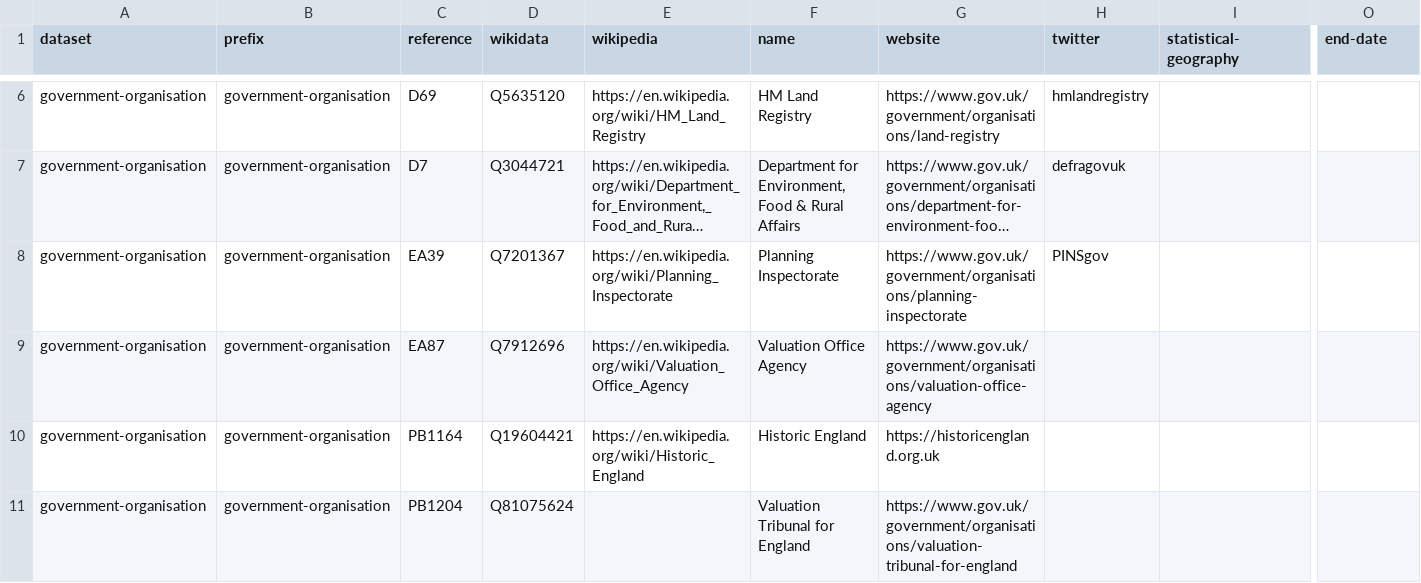
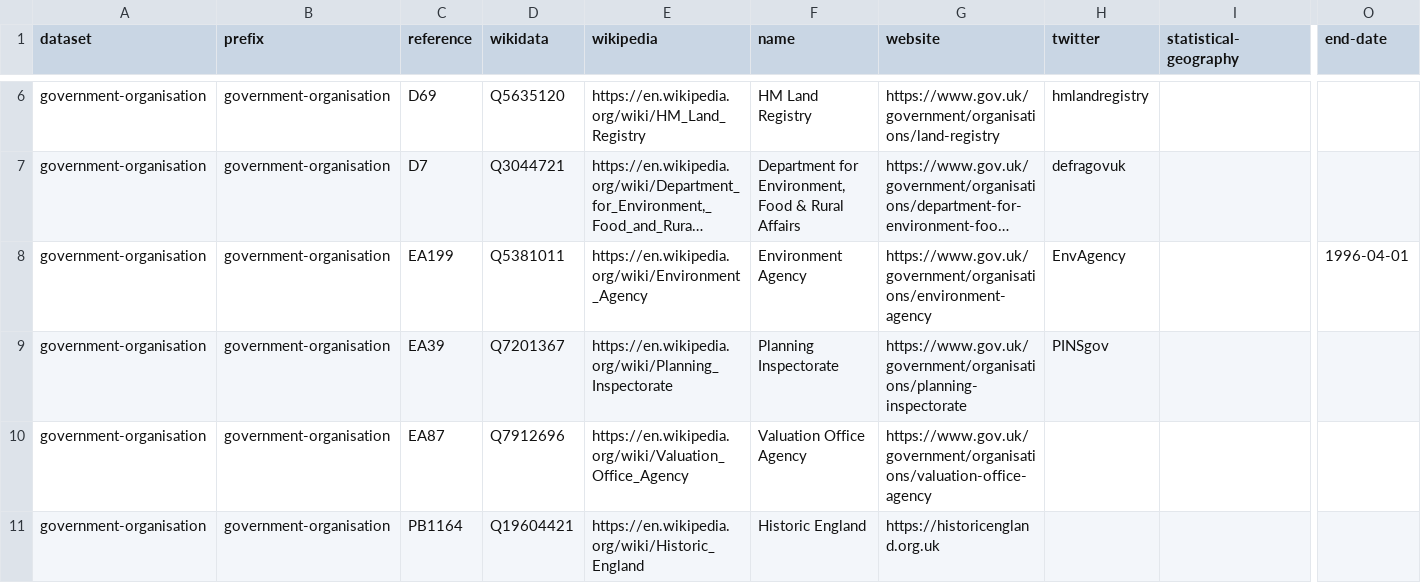
Before and after one commit to digital-land/organisation-collection, a CSV file: data/government-organisation.csv, drawn as a sheet; only a part is shown, gaps mark what is left out; the shorter side is filled out with more unchanged rows; long unchanged cells end in …; rows hold the shown columns only; the diff names each change by its address in the sheet, - before the commit and + after, or states it on an @@ line.

Commit message:
Added Environment Agency

```diff
--- a/data/government-organisation.csv
+++ b/data/government-organisation.csv
+row 8: government-organisation | government-organisation | EA199 | Q5381011 | https://en.wikipedia.org/wiki/Environment_Agency | Environment Agency | https://www.gov.uk/government/organisations/environment-agency | EnvAgency |  | 1996-04-01
```
